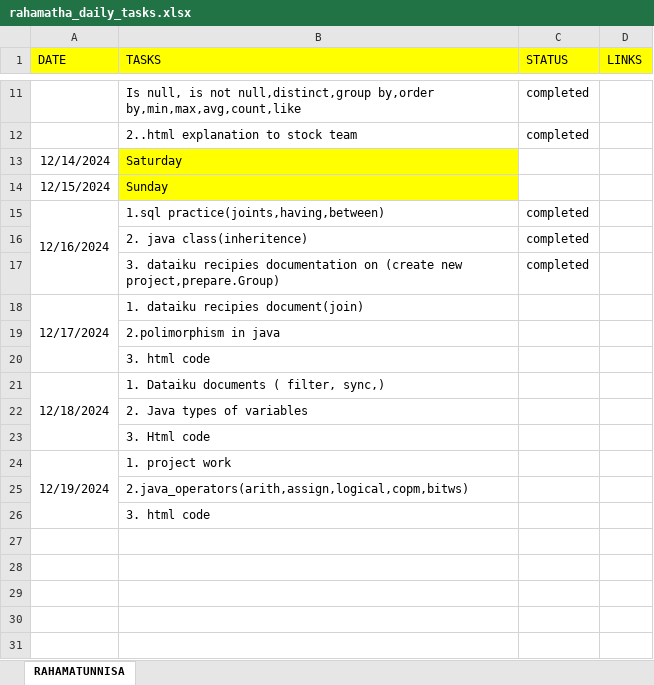
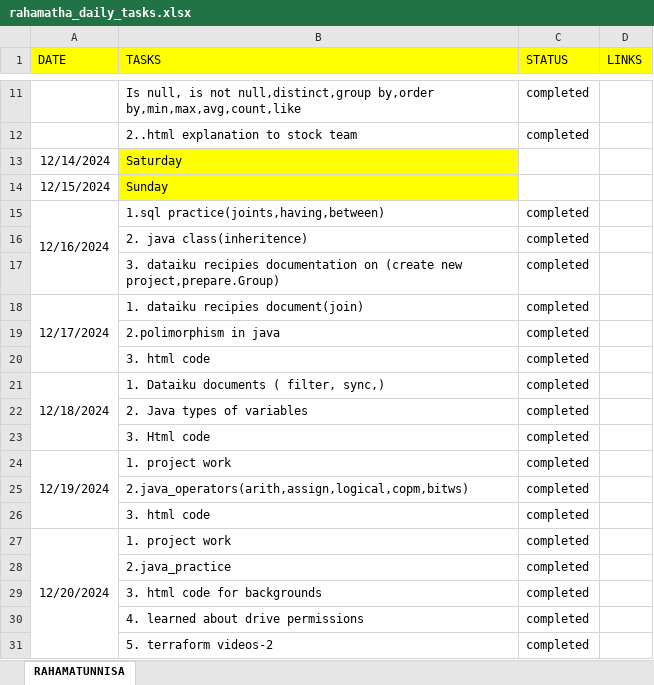
Before and after one commit to Rahamatunnisaabdul12/Daily_tasks, an Excel workbook: daily_status/rahamatha_daily_tasks.xlsx, sheet RAHAMATUNNISA, drawn as a sheet; only a part is shown, gaps mark what is left out; values as stored, in another font and other column widths than the file's, no borders; the diff names each change by its address in the sheet, - before the commit and + after, or states it on an @@ line.

Commit message:
update

```diff
--- a/daily_status/rahamatha_daily_tasks.xlsx (sheet RAHAMATUNNISA)
+++ b/daily_status/rahamatha_daily_tasks.xlsx (sheet RAHAMATUNNISA)
-C18:C26 (STATUS): (empty)
+C18:C26 (STATUS): completed
+row 27: 12/20/2024 | 1. project work | completed
+row 28:  | 2.java_practice | completed
+row 29:  | 3. html code for backgrounds | completed
+row 30:  | 4. learned about drive permissions | completed
+row 31:  | 5. terraform videos-2 | completed
```
